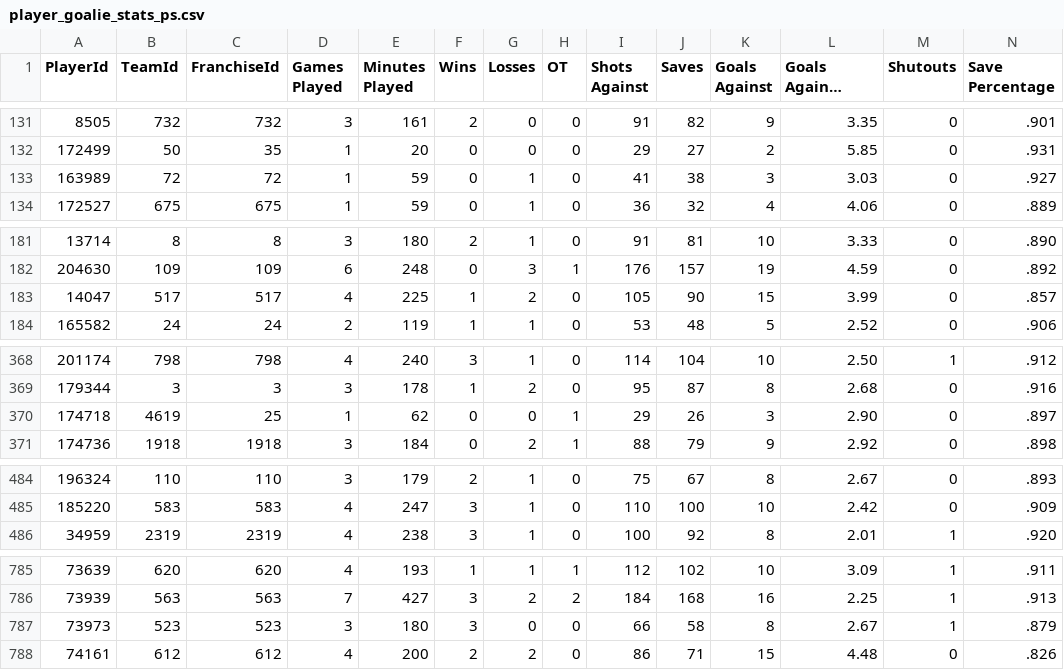
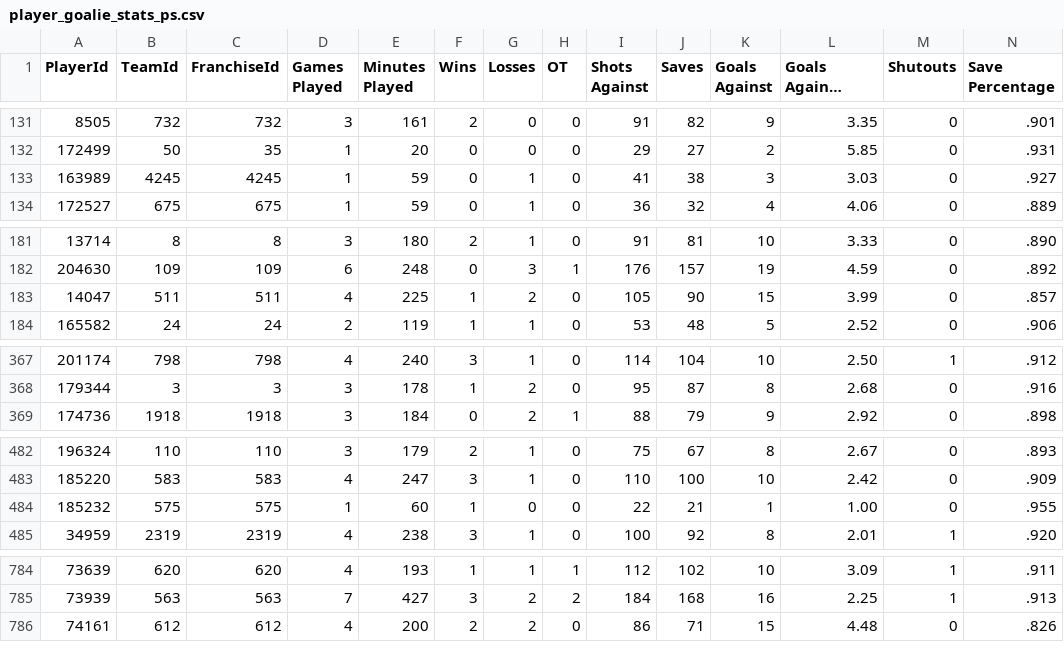
Before and after one commit to jvvbs/mjsl-csvs, a CSV file: player_goalie_stats_ps.csv, drawn as a sheet; only a part is shown, gaps mark what is left out; long unchanged cells end in …; removed rows and columns are numbered as before the commit, all else as after; rows hold the shown columns only; the diff covers the shown part only; the diff names each change by its address in the sheet, - before the commit and + after, or states it on an @@ line.

```diff
--- a/player_goalie_stats_ps.csv
+++ b/player_goalie_stats_ps.csv
-B133 (TeamId): 72
+B133 (TeamId): 4245
-C133 (FranchiseId): 72
+C133 (FranchiseId): 4245
-B183 (TeamId): 517
+B183 (TeamId): 511
-C183 (FranchiseId): 517
+C183 (FranchiseId): 511
-row 370: 174718 | 4619 | 25 | 1 | 62 | 0 | 0 | 1 | 29 | 26 | 3 | 2.90 | 0 | .897
+row 484: 185232 | 575 | 575 | 1 | 60 | 1 | 0 | 0 | 22 | 21 | 1 | 1.00 | 0 | .955
-row 787: 73973 | 523 | 523 | 3 | 180 | 3 | 0 | 0 | 66 | 58 | 8 | 2.67 | 1 | .879
```
Also changed, not shown: 1 added row, 6 removed rows and 12 edited cells elsewhere in this file, player_goalie_stats_rs.csv, team_data.csv, 19 other files.
